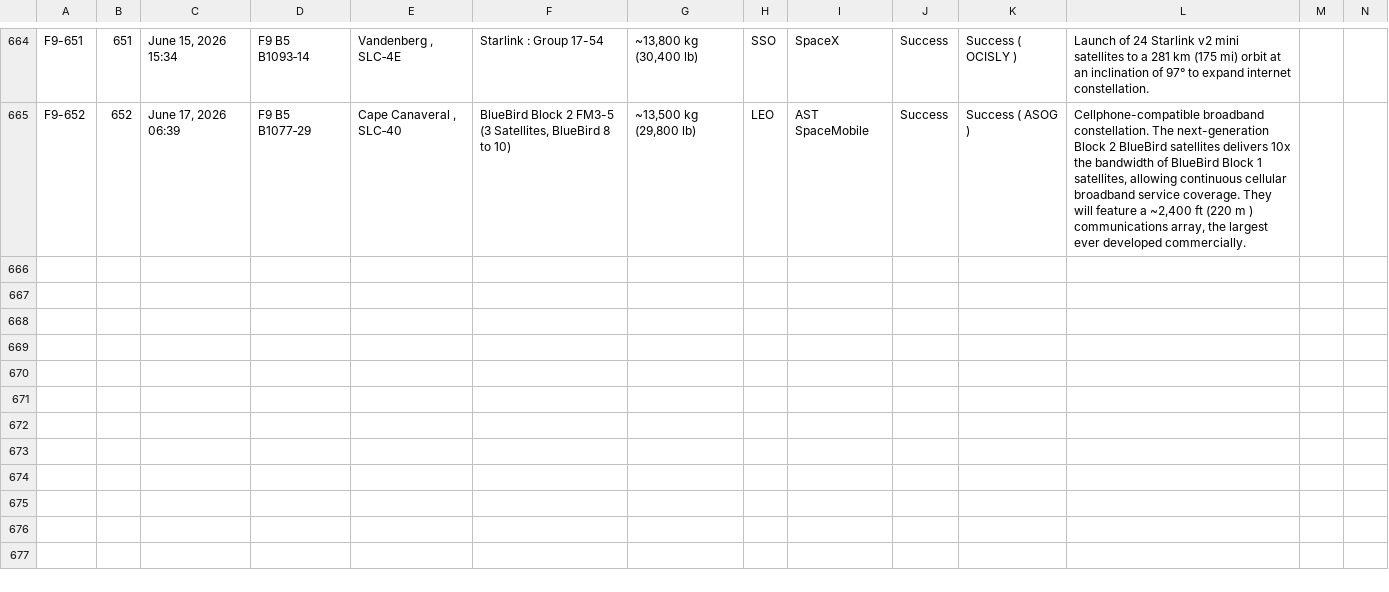
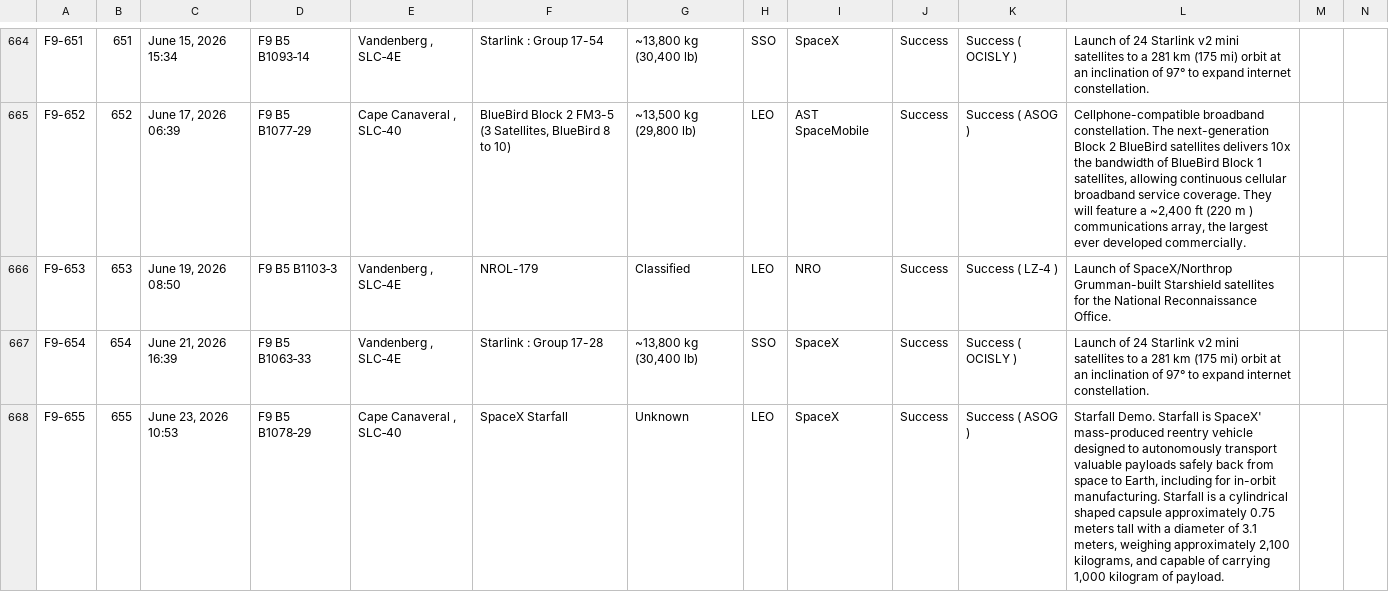
Before and after one commit to szabolcsjaray/3df9, a CSV file: web/f9data.csv, drawn as a sheet; only a part is shown, gaps mark what is left out; rows hold the shown columns only; the diff names each change by its address in the sheet, - before the commit and + after, or states it on an @@ line.

Commit message:
refresh data, new page 2024

```diff
--- a/web/f9data.csv
+++ b/web/f9data.csv
+row 666: F9-653 | 653 | June 19, 2026 08:50 | F9 B5 B1103‑3 | Vandenberg , SLC‑4E | NROL-179 | Classified | LEO | NRO | Success | Success ( LZ‑4 ) | Launch of SpaceX/Northrop Grumman-built Starshield satellites for the National Reconnaissance Office.
+row 667: F9-654 | 654 | June 21, 2026 16:39 | F9 B5 B1063‑33 | Vandenberg , SLC‑4E | Starlink : Group 17-28 | ~13,800 kg (30,400 lb) | SSO | SpaceX | Success | Success ( OCISLY ) | Launch of 24 Starlink v2 mini satellites to a 281 km (175 mi) orbit at an inclination of 97° to expand internet constellation.
+row 668: F9-655 | 655 | June 23, 2026 10:53 | F9 B5 B1078‑29 | Cape Canaveral , SLC‑40 | SpaceX Starfall | Unknown | LEO | SpaceX | Success | Success ( ASOG ) | Starfall Demo. Starfall is SpaceX' mass-produced reentry vehicle designed to autonomously transport valuable payloads safely back from space to Earth, including for in-orbit manufacturing. Starfall is a cylindrical shaped capsule approximately 0.75 meters tall with a diameter of 3.1 meters, weighing approximately 2,100 kilograms, and capable of carrying 1,000 kilogram of payload.
```
Also changed, not shown: 1 other file.
